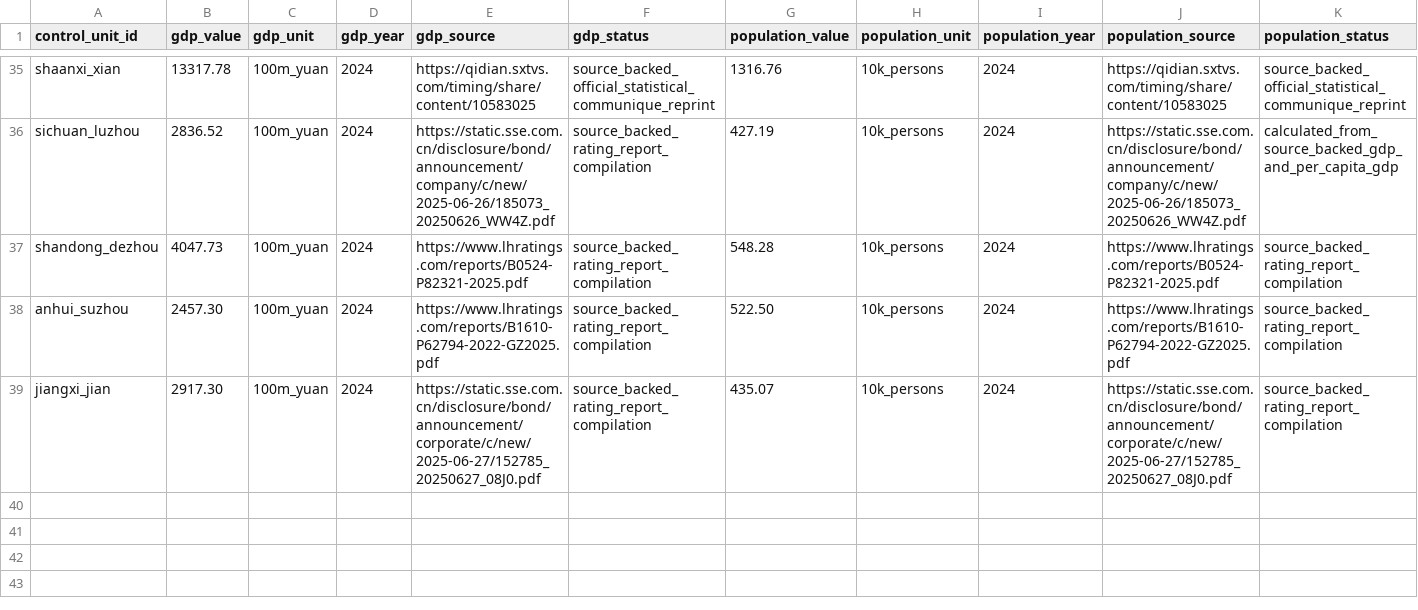
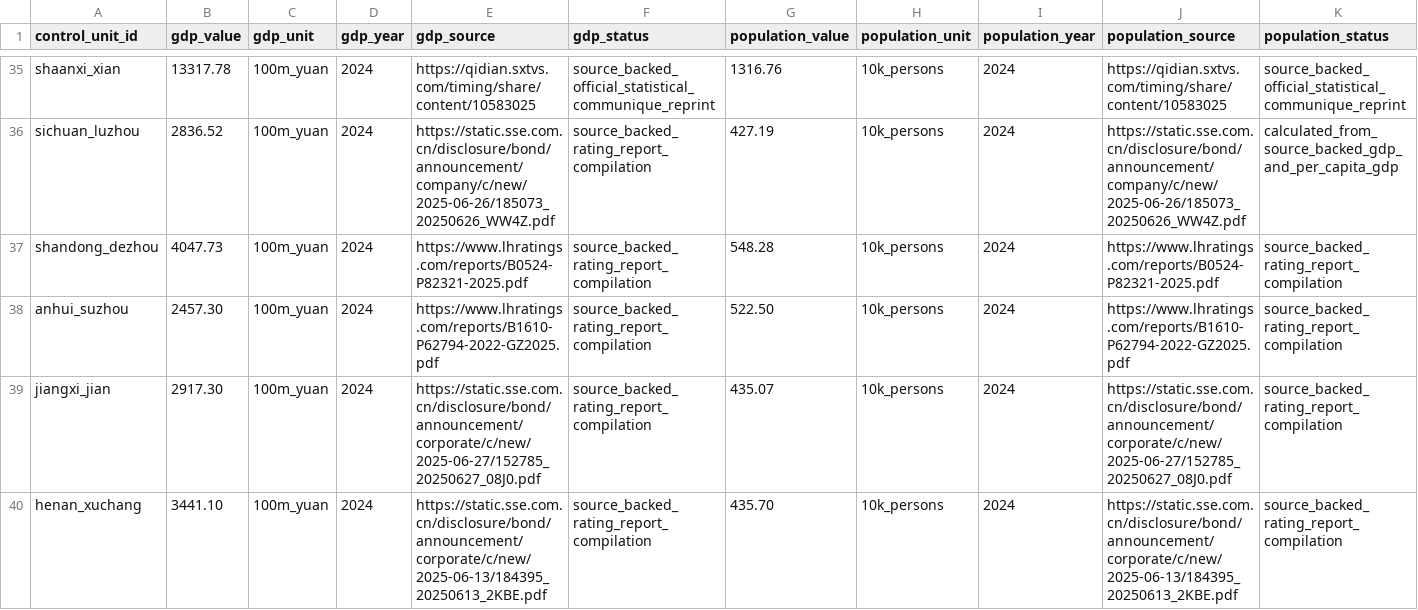
Before and after one commit to Shunyu1001/LGFV, a CSV file: data/analysis_inputs/contemporary_city_controls_source_backed.csv, drawn as a sheet; only a part is shown, gaps mark what is left out; rows hold the shown columns only; the diff names each change by its address in the sheet, - before the commit and + after, or states it on an @@ line.

Commit message:
Add Xuchang full-controls case

```diff
--- a/data/analysis_inputs/contemporary_city_controls_source_backed.csv
+++ b/data/analysis_inputs/contemporary_city_controls_source_backed.csv
+row 40: henan_xuchang | 3441.10 | 100m_yuan | 2024 | https://static.sse.com.cn/disclosure/bond/announcement/corporate/c/new/2025-06-13/184395_20250613_2KBE.pdf | source_backed_rating_report_compilation | 435.70 | 10k_persons | 2024 | https://static.sse.com.cn/disclosure/bond/announcement/corporate/c/new/2025-06-13/184395_20250613_2KBE.pdf | source_backed_rating_report_compilation
```
Also changed, not shown: data/analysis_inputs/contemporary_city_controls.csv, data/analysis_inputs/empirical_case_panel.csv, 8 other files.
